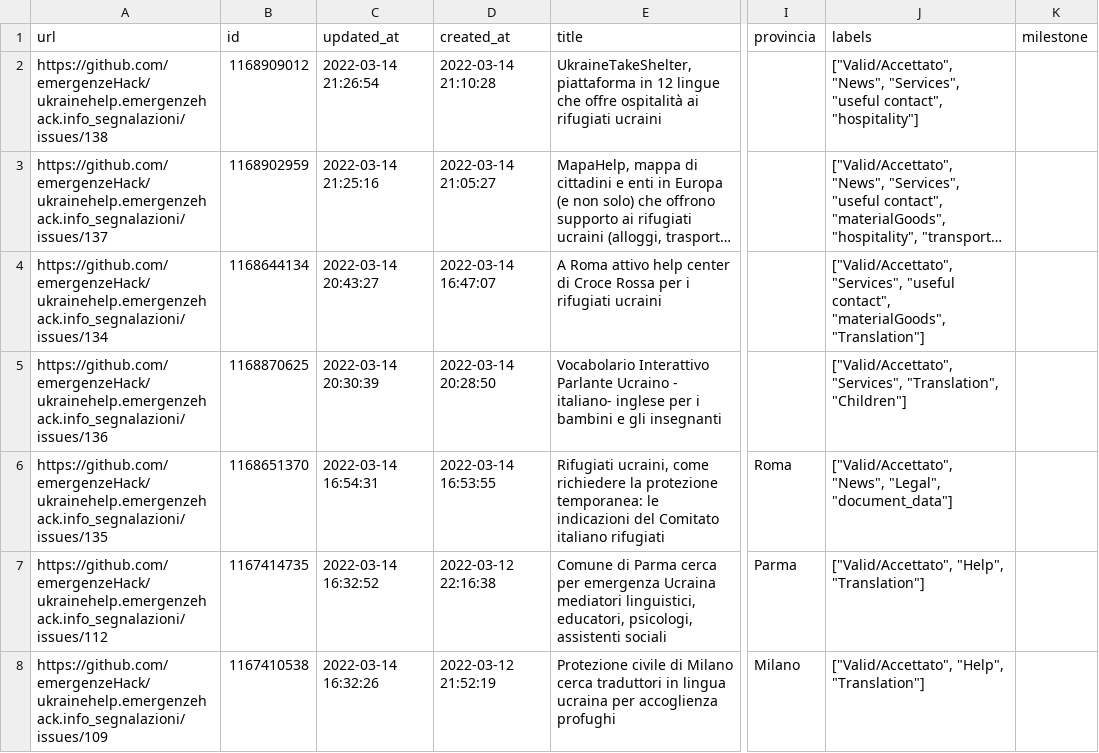
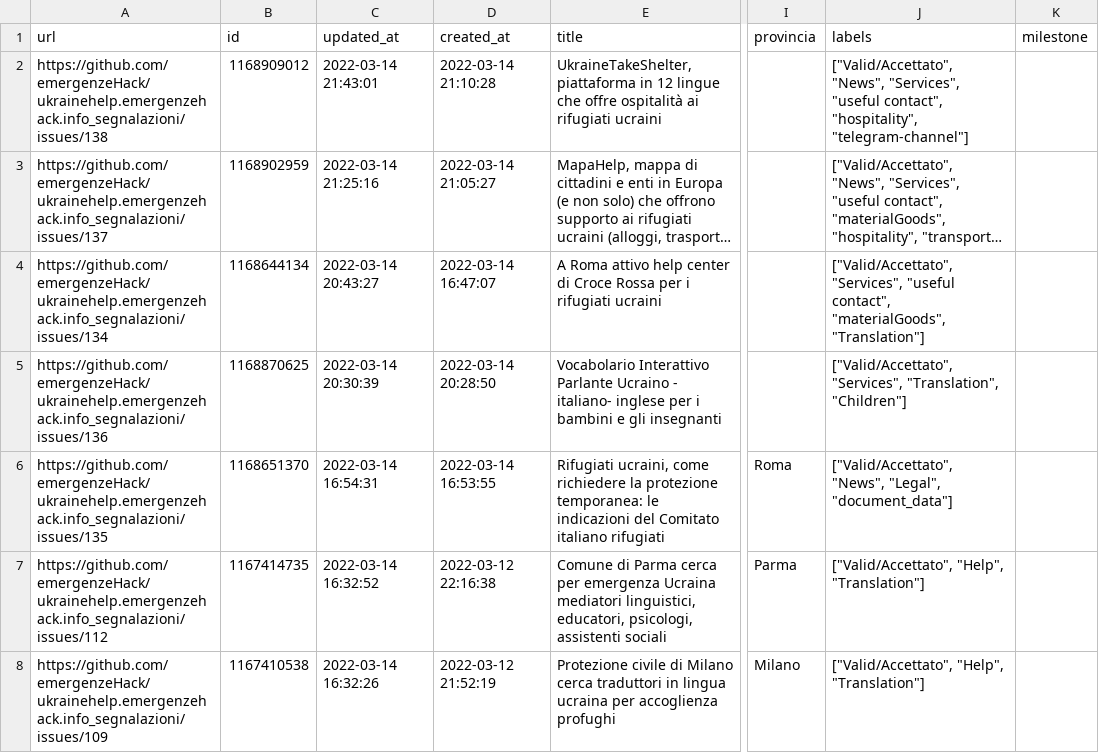
Before and after one commit to emergenzeHack/europehelp.info_segnalazioni, a CSV file: issues.csv, drawn as a sheet; only a part is shown, gaps mark what is left out; long unchanged cells end in …; the diff names each change by its address in the sheet, - before the commit and + after, or states it on an @@ line.

```diff
--- a/issues.csv
+++ b/issues.csv
-C2 (updated_at): 2022-03-14 21:26:54
+C2 (updated_at): 2022-03-14 21:43:01
-J2 (labels): …"useful contact", "hospitality"]
+J2 (labels): …"useful contact", "hospitality", "telegram-channel"]
```
Also changed, not shown: 2 other files.
